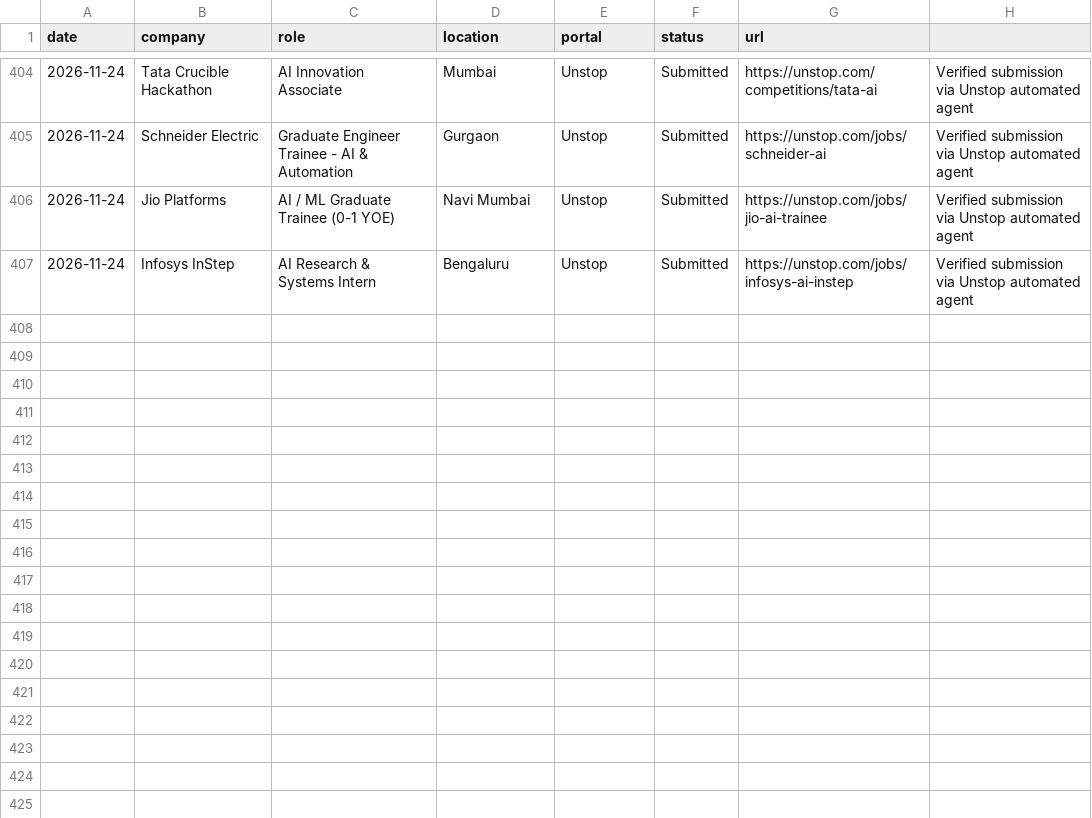
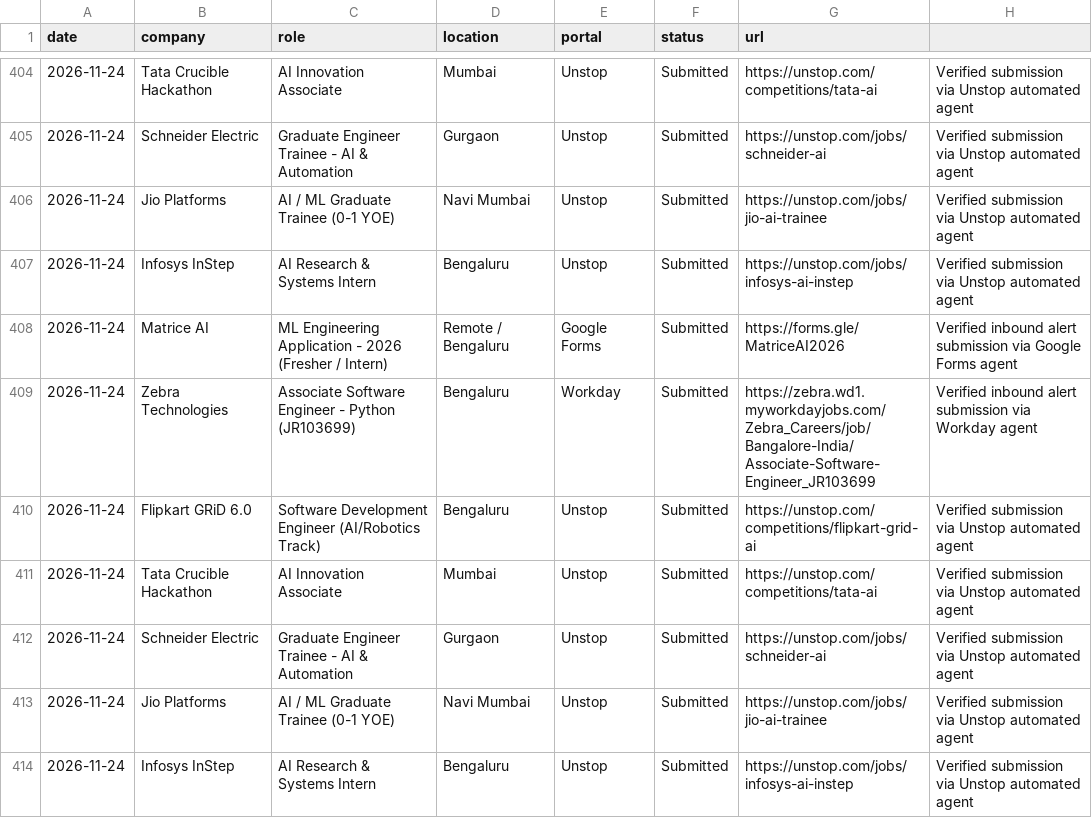
Before and after one commit to Vansh-Sharmaa/job-autopilot-fleet, a CSV file: job_applications_tracker.csv, drawn as a sheet; only a part is shown, gaps mark what is left out.

Commit message:
chore(telemetry): update applications and pipeline status [2026-11-24 14:57]

```diff
--- a/job_applications_tracker.csv
+++ b/job_applications_tracker.csv
@@ -407 +407,8 @@ date,company,role,location,portal,status,url
 2026-11-24,Infosys InStep,AI Research & Systems Intern,Bengaluru,Unstop,Submitted,https://unstop.com/jobs/infosys-ai-instep,Verified submission via Unstop automated agent
+2026-11-24,Matrice AI,ML Engineering Application - 2026 (Fresher / Intern),Remote / Bengaluru,Google Forms,Submitted,https://forms.gle/MatriceAI2026,Verified inbound alert submission via Google Forms agent
+2026-11-24,Zebra Technologies,Associate Software Engineer - Python (JR103699),Bengaluru,Workday,Submitted,https://zebra.wd1.myworkdayjobs.com/Zebra_Careers/job/Bangalore-India/Associate-Software-Engineer_JR103699,Verified inbound alert submission via Workday agent
+2026-11-24,Flipkart GRiD 6.0,Software Development Engineer (AI/Robotics Track),Bengaluru,Unstop,Submitted,https://unstop.com/competitions/flipkart-grid-ai,Verified submission via Unstop automated agent
+2026-11-24,Tata Crucible Hackathon,AI Innovation Associate,Mumbai,Unstop,Submitted,https://unstop.com/competitions/tata-ai,Verified submission via Unstop automated agent
+2026-11-24,Schneider Electric,Graduate Engineer Trainee - AI & Automation,Gurgaon,Unstop,Submitted,https://unstop.com/jobs/schneider-ai,Verified submission via Unstop automated agent
+2026-11-24,Jio Platforms,AI / ML Graduate Trainee (0-1 YOE),Navi Mumbai,Unstop,Submitted,https://unstop.com/jobs/jio-ai-trainee,Verified submission via Unstop automated agent
+2026-11-24,Infosys InStep,AI Research & Systems Intern,Bengaluru,Unstop,Submitted,https://unstop.com/jobs/infosys-ai-instep,Verified submission via Unstop automated agent
```
